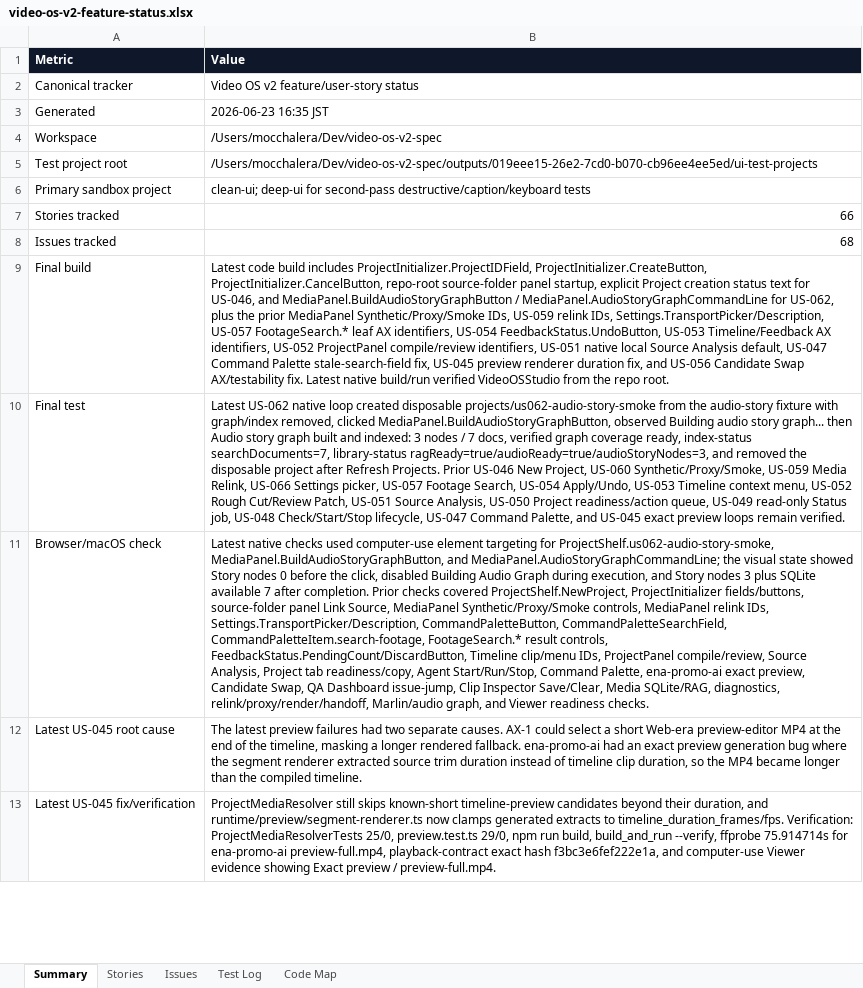
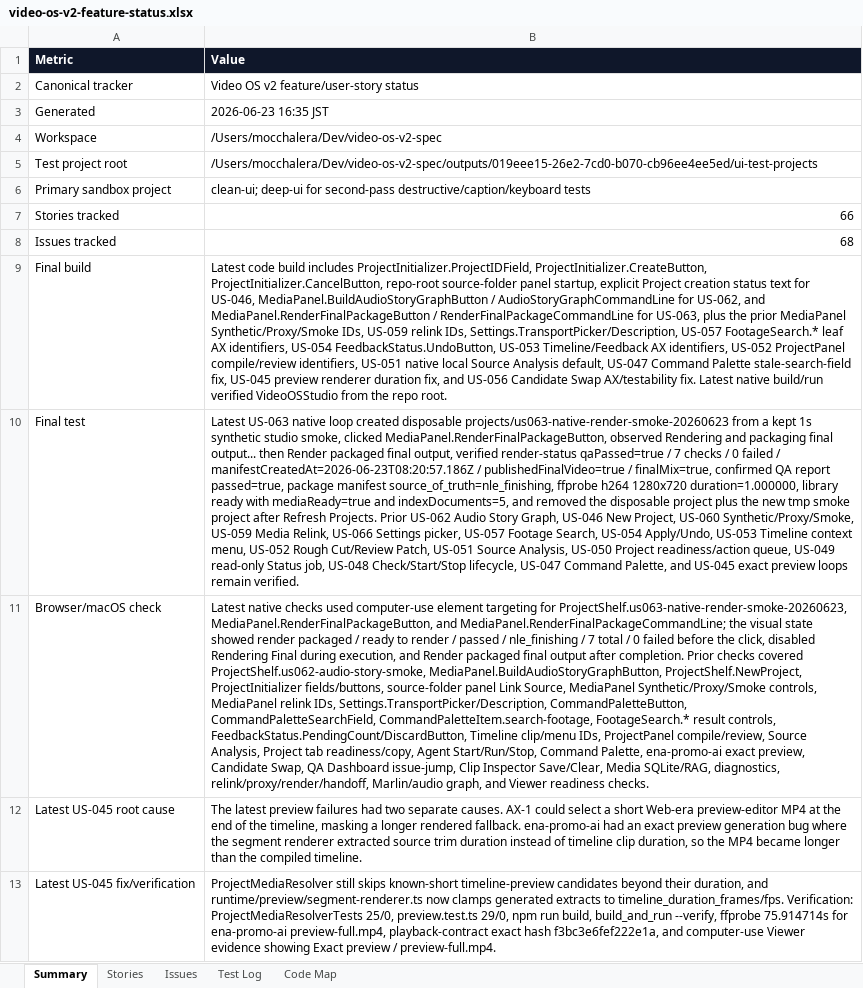
Before and after one commit to mocchalera/video-os-v2, an Excel workbook: outputs/019eee15-26e2-7cd0-b070-cb96ee4ee5ed/video-os-v2-feature-status.xlsx, sheet Summary, drawn as a sheet; only a part is shown; values as stored, in another font and other column widths than the file's, no borders; the diff covers the shown part only; the diff names each change by its address in the sheet, - before the commit and + after, or states it on an @@ line.

Commit message:
Verify native render package flow

```diff
--- a/outputs/019eee15-26e2-7cd0-b070-cb96ee4ee5ed/video-os-v2-feature-status.xlsx (sheet Summary)
+++ b/outputs/019eee15-26e2-7cd0-b070-cb96ee4ee5ed/video-os-v2-feature-status.xlsx (sheet Summary)
-B9 (Value): …for US-046, and MediaPanel.BuildAudioStoryGraphButton / MediaPanel.AudioStoryGraphCommandLine for US-062, plus the…
+B9 (Value): …for US-046, MediaPanel.BuildAudioStoryGraphButton / AudioStoryGraphCommandLine for US-062, and MediaPanel.RenderFinalPackageButton / RenderFinalPackageCommandLine for US-063, plus the…
-B10 (Value): Latest US-062 native loop created disposable projects/us062-audio-story-smoke from the audio-story fixture with graph/index removed, clicked MediaPanel.BuildAudioStoryGraphButton, observed Building audio story graph... then Audio story graph built and indexed: 3 nodes / 7 docs, verified graph coverage ready, index-status searchDocuments=7, library-status ragReady=true/audioReady=true/audioStoryNodes=3, and removed the disposable project after Refresh Projects. Prior US-046 New…
+B10 (Value): Latest US-063 native loop created disposable projects/us063-native-render-smoke-20260623 from a kept 1s synthetic studio smoke, clicked MediaPanel.RenderFinalPackageButton, observed Rendering and packaging final output... then Render packaged final output, verified render-status qaPassed=true / 7 checks / 0 failed / manifestCreatedAt=2026-06-23T08:20:57.186Z / publishedFinalVideo=true / finalMix=true, confirmed QA report passed=true, package manifest source_of_truth=nle_finishing, ffprobe h264 1280x720 duration=1.000000, library ready with mediaReady=true and indexDocuments=5, and removed the disposable project plus the new tmp smoke project after Refresh Projects. Prior US-062 Audio Story Graph, US-046 New…
-B11 (Value): …targeting for ProjectShelf.us062-audio-story-smoke, MediaPanel.BuildAudioStoryGraphButton, and MediaPanel.AudioStoryGraphCommandLine; the visual state showed Story nodes 0 before the click, disabled Building Audio Graph during execution, and Story nodes 3 plus SQLite available 7 after completion. Prior checks covered ProjectShelf.NewProject, ProjectInitializer…
+B11 (Value): …targeting for ProjectShelf.us063-native-render-smoke-20260623, MediaPanel.RenderFinalPackageButton, and MediaPanel.RenderFinalPackageCommandLine; the visual state showed render packaged / ready to render / passed / nle_finishing / 7 total / 0 failed before the click, disabled Rendering Final during execution, and Render packaged final output after completion. Prior checks covered ProjectShelf.us062-audio-story-smoke, MediaPanel.BuildAudioStoryGraphButton, ProjectShelf.NewProject, ProjectInitializer…
```
Also changed, not shown: 1 edited cell elsewhere in this sheet, sheet Issues, sheet Test Log, sheet Stories, 6 other files.
